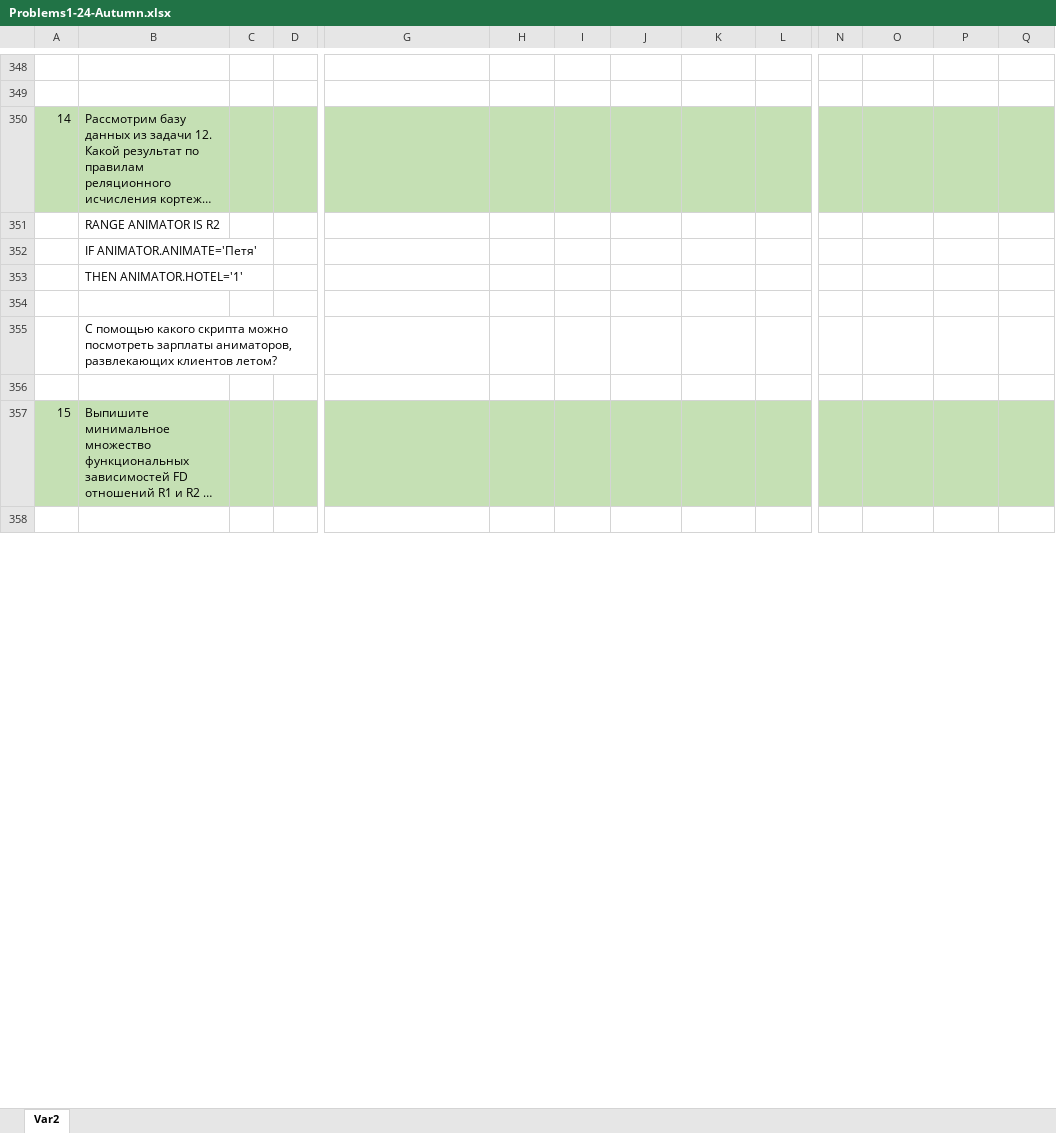
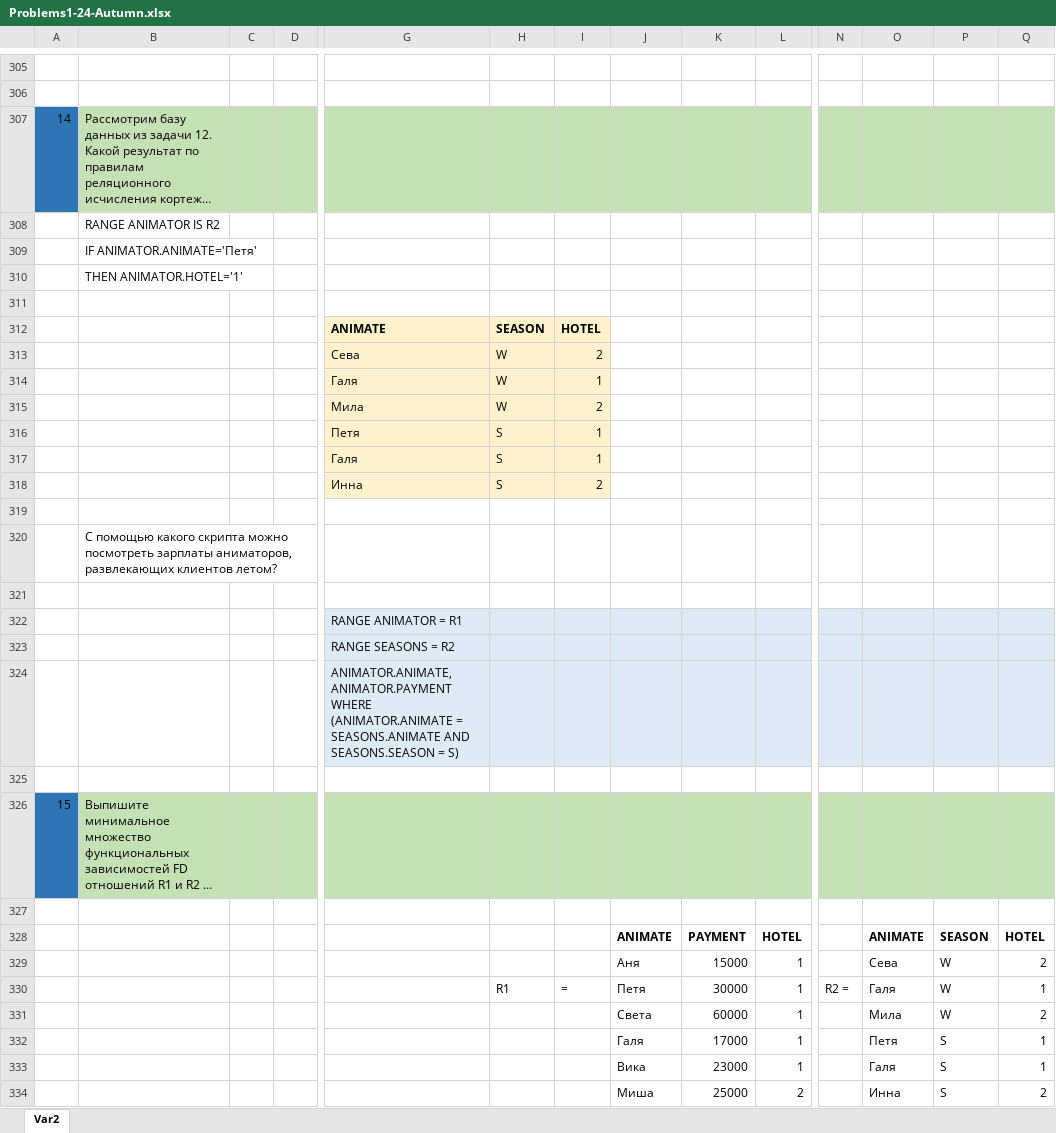
Before and after one commit to sh1shk1nsky/DB_2024, an Excel workbook: Problems1-24-Autumn.xlsx, sheet Var2, drawn as a sheet; only a part is shown, gaps mark what is left out; long unchanged cells end in …; values as stored, in another font and other column widths than the file's, no borders; addresses are those after the commit; rows hold the shown columns only; the diff covers the shown part only; the diff names each change by its address in the sheet, - before the commit and + after, or states it on an @@ line.

```diff
--- a/Problems1-24-Autumn.xlsx (sheet Var2)
+++ b/Problems1-24-Autumn.xlsx (sheet Var2)
-A307 fill: #C5E0B4
+A307 fill: #2E75B6
+row 312:  |  |  |  | ANIMATE | SEASON | HOTEL
+row 313:  |  |  |  | Сева | W | 2
+row 314:  |  |  |  | Галя | W | 1
+row 315:  |  |  |  | Мила | W | 2
+row 316:  |  |  |  | Петя | S | 1
+row 317:  |  |  |  | Галя | S | 1
+row 318:  |  |  |  | Инна | S | 2
+row 319: (empty)
+row 321: (empty)
+row 322:  |  |  |  | RANGE ANIMATOR = R1
+row 323:  |  |  |  | RANGE SEASONS = R2
+row 324:  |  |  |  | ANIMATOR.ANIMATE, ANIMATOR.PAYMENT WHERE (ANIMATOR.ANIMATE = SEASONS.ANIMATE AND SEASONS.SEASON = S)
-A326 fill: #C5E0B4
+A326 fill: #2E75B6
+row 328:  |  |  |  |  |  |  | ANIMATE | PAYMENT | HOTEL |  | ANIMATE | SEASON | HOTEL
+row 329:  |  |  |  |  |  |  | Аня | 15000 | 1 |  | Сева | W | 2
+row 330:  |  |  |  |  | R1 | = | Петя | 30000 | 1 | R2 = | Галя | W | 1
+row 331:  |  |  |  |  |  |  | Света | 60000 | 1 |  | Мила | W | 2
+row 332:  |  |  |  |  |  |  | Галя | 17000 | 1 |  | Петя | S | 1
+row 333:  |  |  |  |  |  |  | Вика | 23000 | 1 |  | Галя | S | 1
+row 334:  |  |  |  |  |  |  | Миша | 25000 | 2 |  | Инна | S | 2
```
Also changed, not shown: 25 added rows, 43 removed rows and cell formats elsewhere in this sheet, formulas that keep their value.
